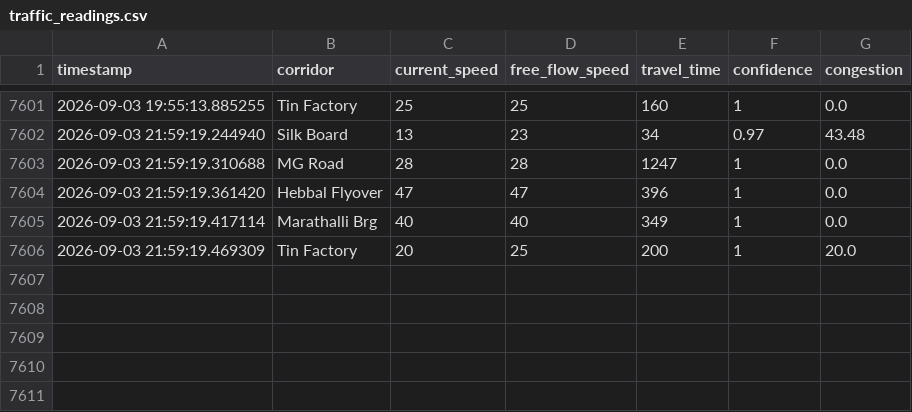
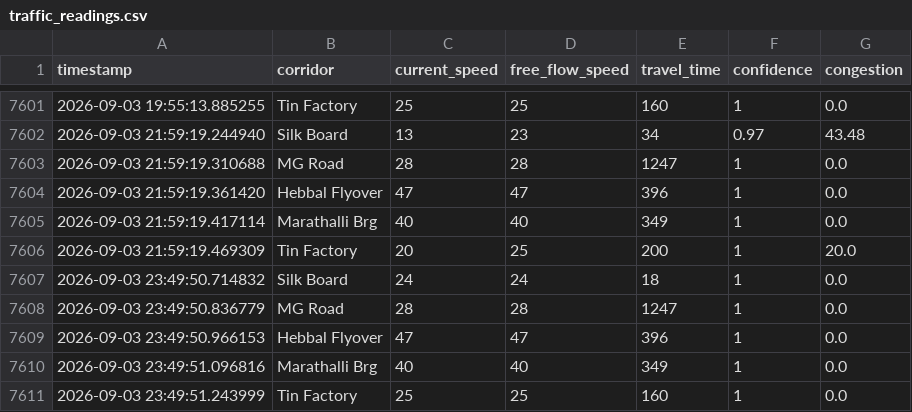
Before and after one commit to 7Alakshendra/TraffiQ, a CSV file: data/raw/traffic_readings.csv, drawn as a sheet; only a part is shown, gaps mark what is left out.

```diff
--- a/data/raw/traffic_readings.csv
+++ b/data/raw/traffic_readings.csv
@@ -7606 +7606,6 @@ timestamp,corridor,current_speed,free_flow_speed,travel_time,confidence,congesti
 2026-09-03 21:59:19.469309,Tin Factory,20,25,200,1,20.0
+2026-09-03 23:49:50.714832,Silk Board,24,24,18,1,0.0
+2026-09-03 23:49:50.836779,MG Road,28,28,1247,1,0.0
+2026-09-03 23:49:50.966153,Hebbal Flyover,47,47,396,1,0.0
+2026-09-03 23:49:51.096816,Marathalli Brg,40,40,349,1,0.0
+2026-09-03 23:49:51.243999,Tin Factory,25,25,160,1,0.0
```
